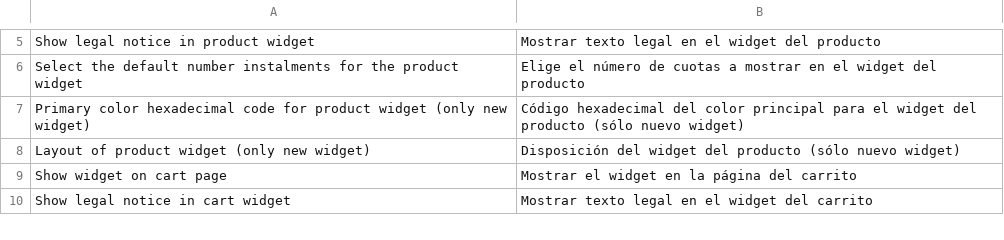
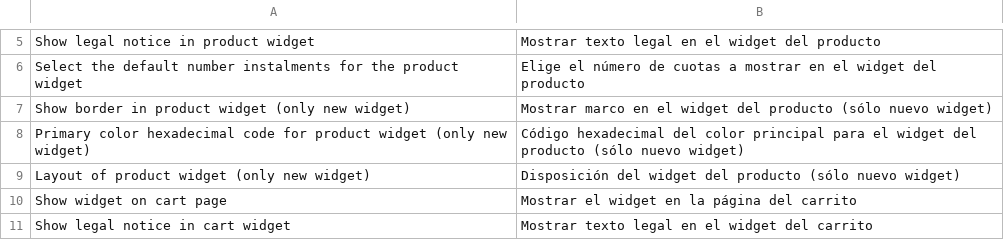
Before and after one commit to aplazame/magento, a CSV file: extension/app/locale/es_ES/Aplazame_Aplazame.csv, drawn as a sheet; only a part is shown, gaps mark what is left out.

Commit message:
Add option to show/hide border on product widget (#15)

```diff
--- a/extension/app/locale/es_ES/Aplazame_Aplazame.csv
+++ b/extension/app/locale/es_ES/Aplazame_Aplazame.csv
@@ -6,2 +6,3 @@
 "Select the default number instalments for the product widget","Elige el número de cuotas a mostrar en el widget del producto"
+"Show border in product widget (only new widget)","Mostrar marco en el widget del producto (sólo nuevo widget)"
 "Primary color hexadecimal code for product widget (only new widget)","Código hexadecimal del color principal para el widget del producto (sólo nuevo widget)"
```
Also changed, not shown: 5 other files.
